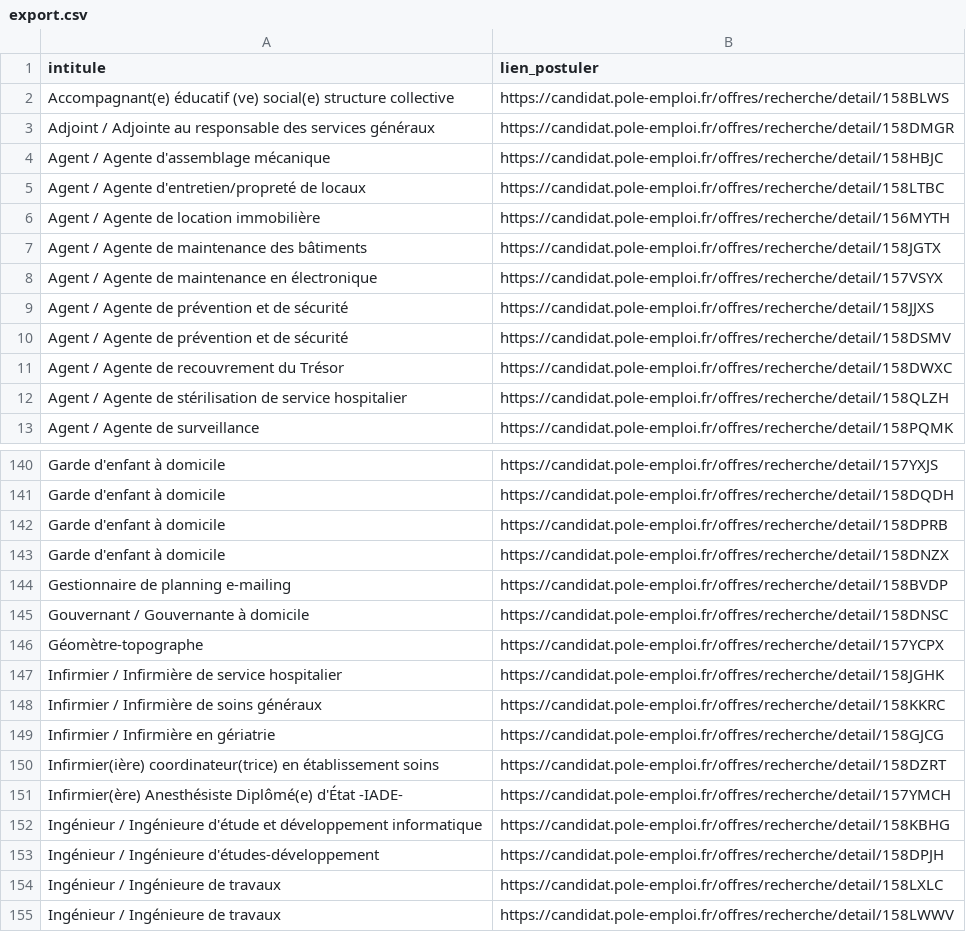
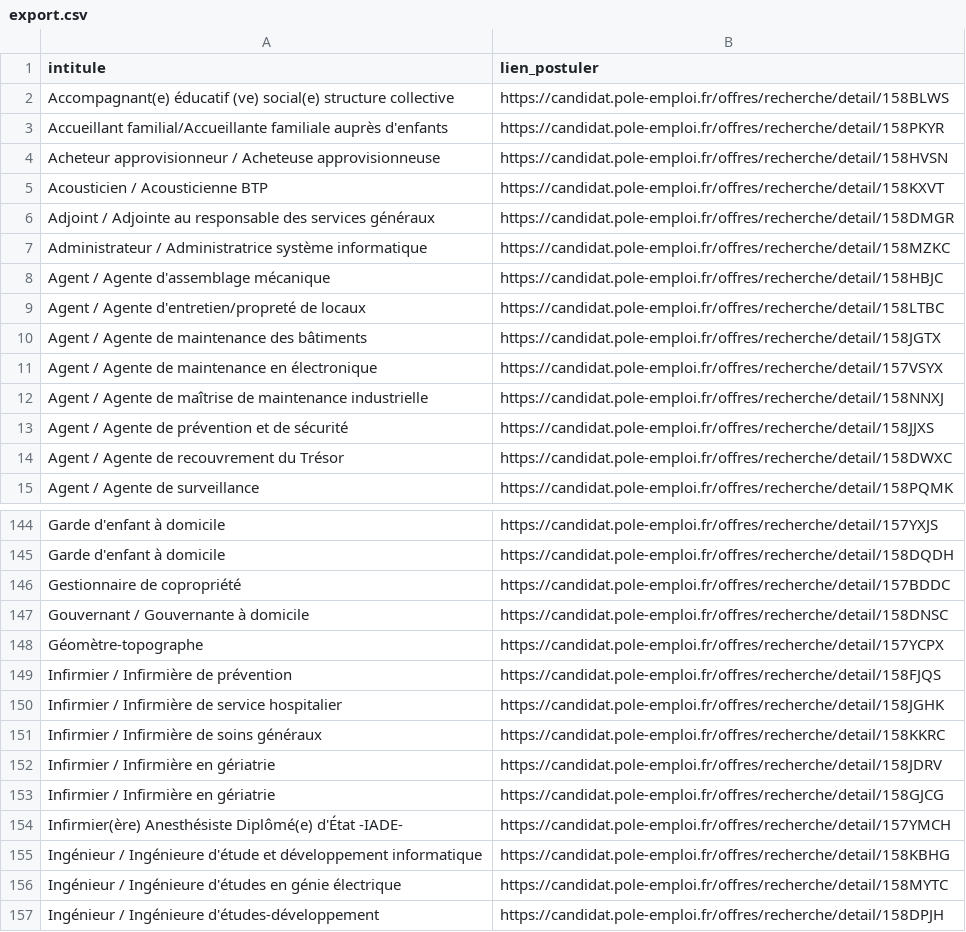
Before and after one commit to libkhadir/stats-tension-emploi-france, a CSV file: export.csv, drawn as a sheet; only a part is shown, gaps mark what is left out; the shorter side is filled out with more unchanged rows; removed rows and columns are numbered as before the commit, all else as after; the diff covers the shown part only; the diff names each change by its address in the sheet, - before the commit and + after, or states it on an @@ line.

Commit message:
feat: add results

```diff
--- a/export.csv
+++ b/export.csv
+row 3: Accueillant familial/Accueillante familiale auprès d'enfants | https://candidat.pole-emploi.fr/offres/recherche/detail/158PKYR
+row 4: Acheteur approvisionneur / Acheteuse approvisionneuse | https://candidat.pole-emploi.fr/offres/recherche/detail/158HVSN
+row 5: Acousticien / Acousticienne BTP | https://candidat.pole-emploi.fr/offres/recherche/detail/158KXVT
+row 7: Administrateur / Administratrice système informatique | https://candidat.pole-emploi.fr/offres/recherche/detail/158MZKC
-row 6: Agent / Agente de location immobilière | https://candidat.pole-emploi.fr/offres/recherche/detail/156MYTH
+row 12: Agent / Agente de maîtrise de maintenance industrielle | https://candidat.pole-emploi.fr/offres/recherche/detail/158NNXJ
-row 10: Agent / Agente de prévention et de sécurité | https://candidat.pole-emploi.fr/offres/recherche/detail/158DSMV
-row 12: Agent / Agente de stérilisation de service hospitalier | https://candidat.pole-emploi.fr/offres/recherche/detail/158QLZH
-row 142: Garde d'enfant à domicile | https://candidat.pole-emploi.fr/offres/recherche/detail/158DPRB
-row 143: Garde d'enfant à domicile | https://candidat.pole-emploi.fr/offres/recherche/detail/158DNZX
-row 144: Gestionnaire de planning e-mailing | https://candidat.pole-emploi.fr/offres/recherche/detail/158BVDP
+row 146: Gestionnaire de copropriété | https://candidat.pole-emploi.fr/offres/recherche/detail/157BDDC
+row 149: Infirmier / Infirmière de prévention | https://candidat.pole-emploi.fr/offres/recherche/detail/158FJQS
+row 152: Infirmier / Infirmière en gériatrie | https://candidat.pole-emploi.fr/offres/recherche/detail/158JDRV
-row 150: Infirmier(ière) coordinateur(trice) en établissement soins | https://candidat.pole-emploi.fr/offres/recherche/detail/158DZRT
+row 156: Ingénieur / Ingénieure d'études en génie électrique | https://candidat.pole-emploi.fr/offres/recherche/detail/158MYTC
```
Also changed, not shown: 28 added rows, 26 removed rows and 6 edited cells elsewhere in this file.
